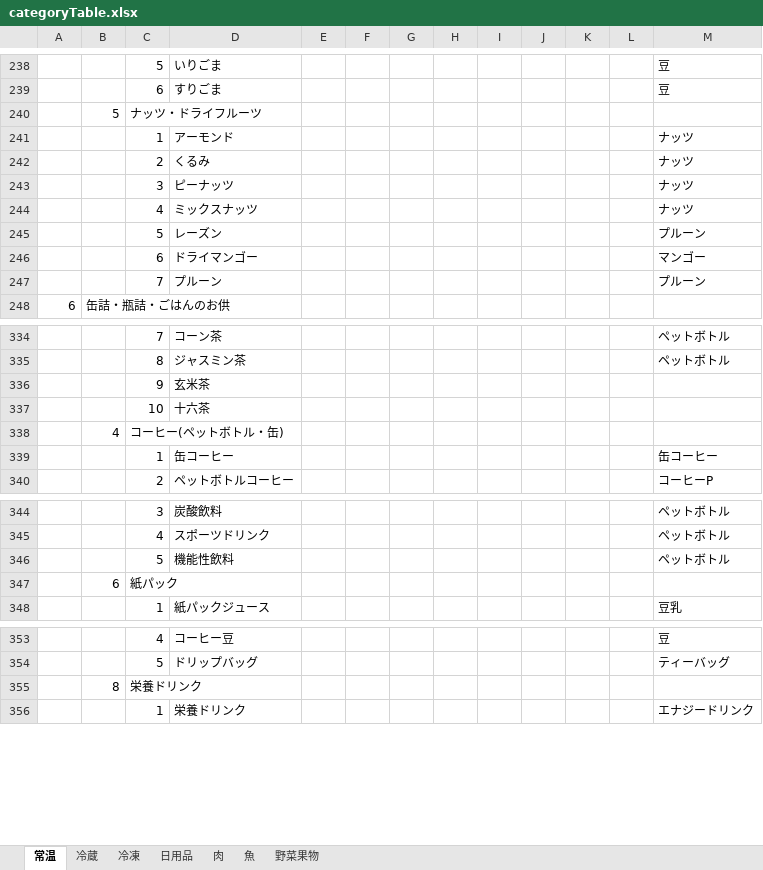
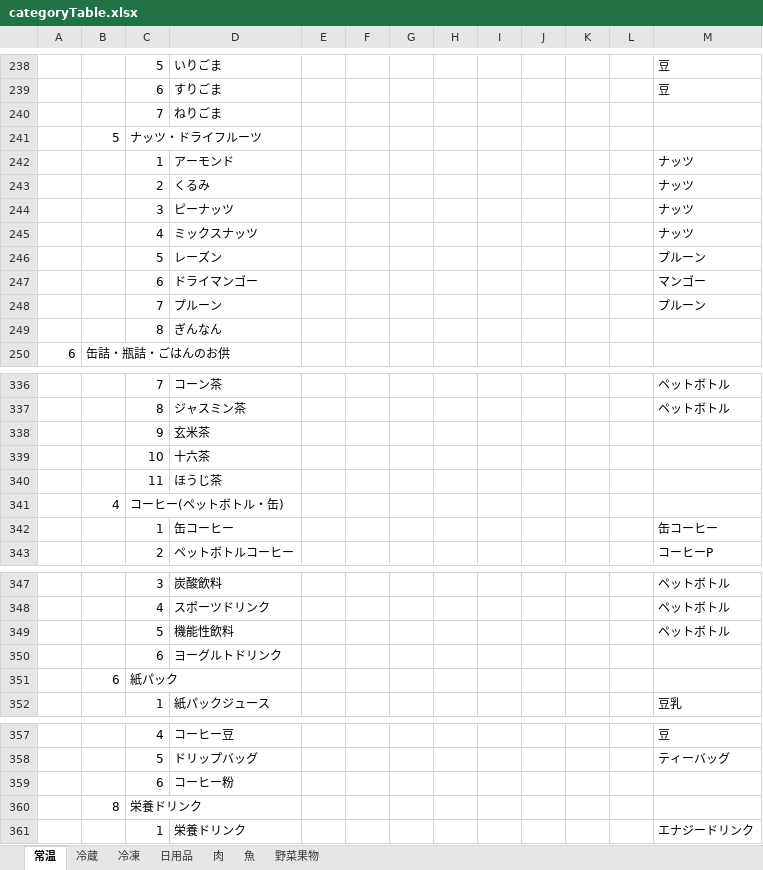
Before and after one commit to ke722i/receiptapp, an Excel workbook: tools/categoryTable.xlsx, sheet 常温, drawn as a sheet; only a part is shown, gaps mark what is left out; values as stored, in another font and other column widths than the file's, no borders; the diff names each change by its address in the sheet, - before the commit and + after, or states it on an @@ line.

```diff
--- a/tools/categoryTable.xlsx (sheet 常温)
+++ b/tools/categoryTable.xlsx (sheet 常温)
+row 240:  |  | 7 | ねりごま
+row 249:  |  | 8 | ぎんなん
+row 340:  |  | 11 | ほうじ茶
+row 350:  |  | 6 | ヨーグルトドリンク
+row 359:  |  | 6 | コーヒー粉
```
Also changed, not shown: sheet 日用品, sheet 冷蔵, 3 other files.
